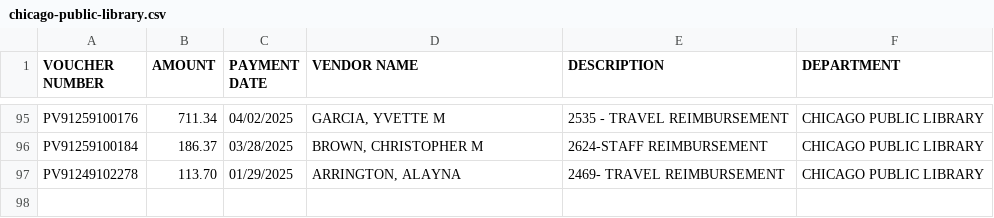
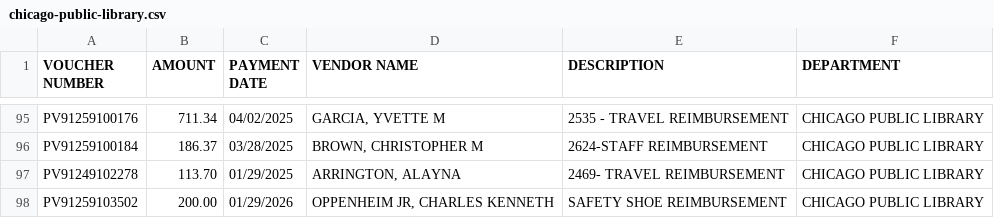
Before and after one commit to hgorledeenn/Chicago-Reimbursements-site, a CSV file: docs/dept-csvs/chicago-public-library.csv, drawn as a sheet; only a part is shown, gaps mark what is left out.

```diff
--- a/docs/dept-csvs/chicago-public-library.csv
+++ b/docs/dept-csvs/chicago-public-library.csv
@@ -97 +97,2 @@ PV91259100184,186.37,03/28/2025,"BROWN, CHRISTOPHER M",2624-STAFF REIMBURSEMENT,
 PV91249102278,113.70,01/29/2025,"ARRINGTON, ALAYNA",2469- TRAVEL REIMBURSEMENT,CHICAGO PUBLIC LIBRARY
+PV91259103502,200.00,01/29/2026,"OPPENHEIM JR, CHARLES KENNETH",SAFETY SHOE REIMBURSEMENT,CHICAGO PUBLIC LIBRARY
```
Also changed, not shown: docs/by_department_summary.csv, docs/dept-csvs/chicago-police-department.csv, 2 other files.
